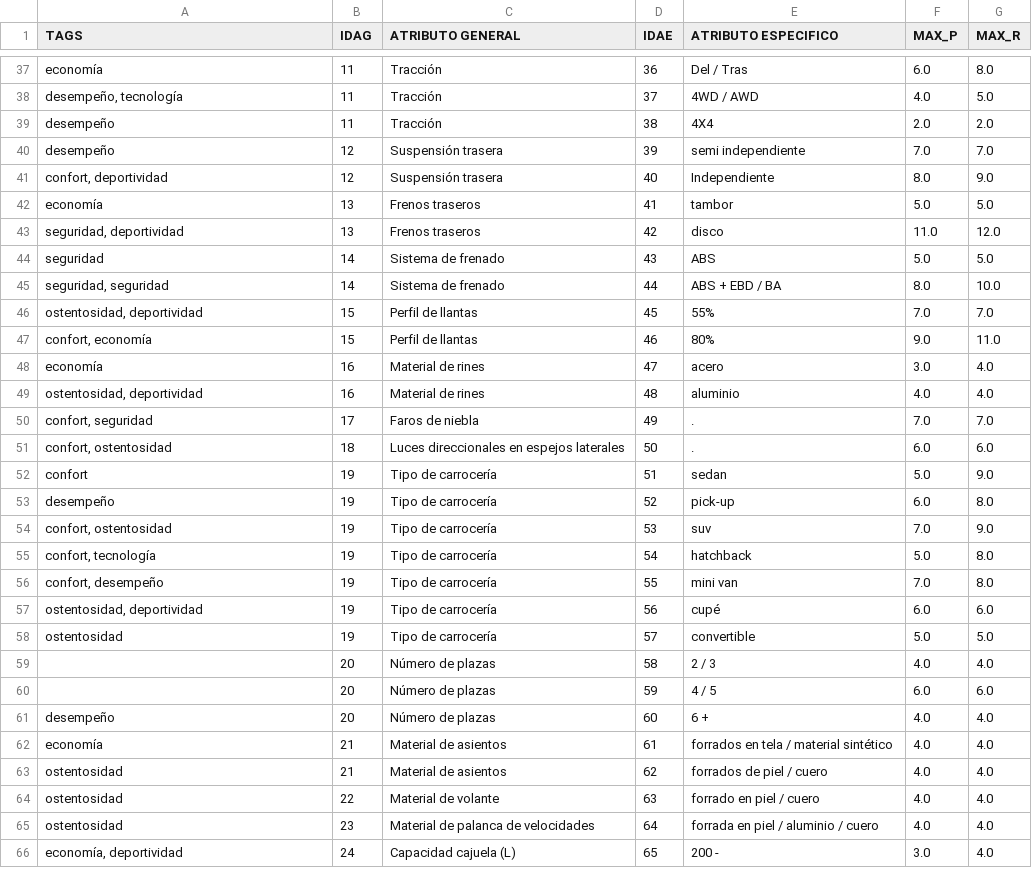
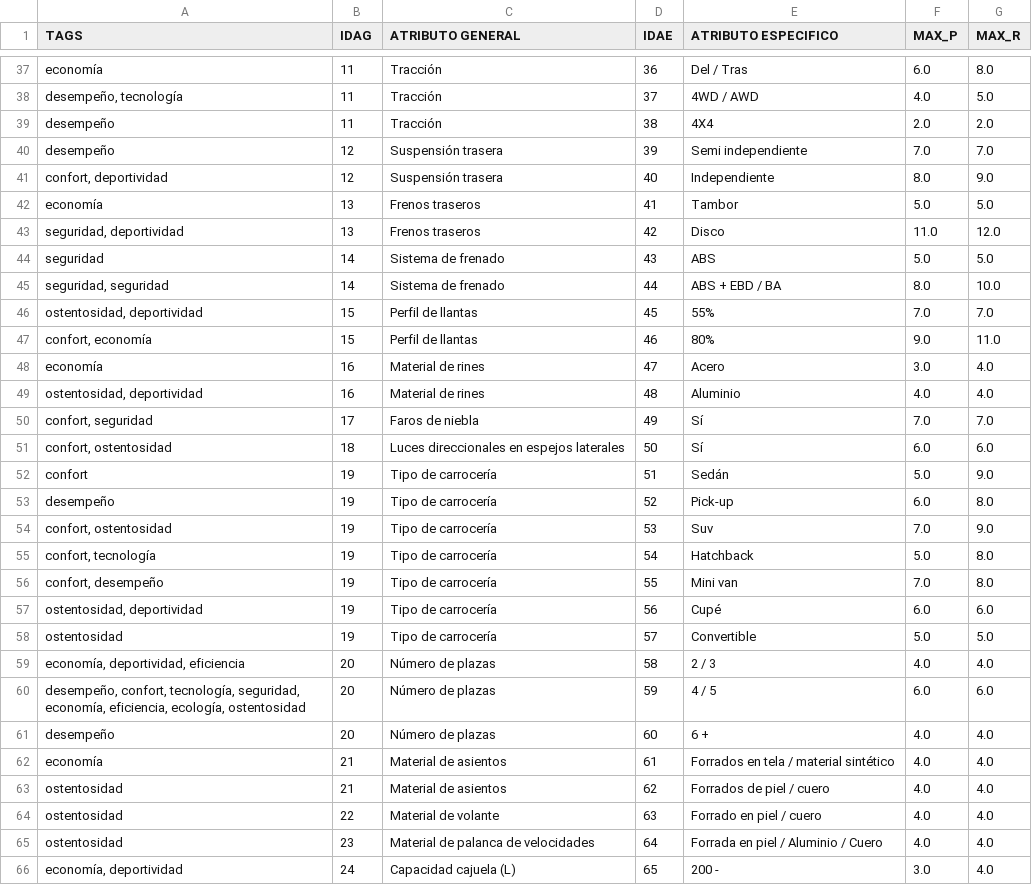
Before and after one commit to bitmarc/Recomendautos_Server, a CSV file: data_csv/datosAtributosCsv.csv, drawn as a sheet; only a part is shown, gaps mark what is left out; the diff covers the shown part only.

```diff
--- a/data_csv/datosAtributosCsv.csv
+++ b/data_csv/datosAtributosCsv.csv
@@ -39,6 +39,6 @@ economía,11,Tracción,36,Del / Tras,6.0,8.0
 desempeño,11,Tracción,38,4X4,2.0,2.0
-desempeño,12,Suspensión trasera,39,semi independiente,7.0,7.0
+desempeño,12,Suspensión trasera,39,Semi independiente,7.0,7.0
 "confort, deportividad",12,Suspensión trasera,40,Independiente,8.0,9.0
-economía,13,Frenos traseros,41,tambor,5.0,5.0
-"seguridad, deportividad",13,Frenos traseros,42,disco,11.0,12.0
+economía,13,Frenos traseros,41,Tambor,5.0,5.0
+"seguridad, deportividad",13,Frenos traseros,42,Disco,11.0,12.0
 seguridad,14,Sistema de frenado,43,ABS,5.0,5.0
@@ -47,20 +47,20 @@ seguridad,14,Sistema de frenado,43,ABS,5.0,5.0
 "confort, economía",15,Perfil de llantas,46,80%,9.0,11.0
-economía,16,Material de rines,47,acero,3.0,4.0
-"ostentosidad, deportividad",16,Material de rines,48,aluminio,4.0,4.0
-"confort, seguridad",17,Faros de niebla,49,.,7.0,7.0
-"confort, ostentosidad",18,Luces direccionales en espejos laterales,50,.,6.0,6.0
-confort,19,Tipo de carrocería,51,sedan,5.0,9.0
-desempeño,19,Tipo de carrocería,52,pick-up,6.0,8.0
-"confort, ostentosidad",19,Tipo de carrocería,53,suv,7.0,9.0
-"confort, tecnología",19,Tipo de carrocería,54,hatchback,5.0,8.0
-"confort, desempeño",19,Tipo de carrocería,55,mini van,7.0,8.0
-"ostentosidad, deportividad",19,Tipo de carrocería,56,cupé,6.0,6.0
-ostentosidad,19,Tipo de carrocería,57,convertible,5.0,5.0
-,20,Número de plazas,58,2 / 3,4.0,4.0
-,20,Número de plazas,59,4 / 5,6.0,6.0
+economía,16,Material de rines,47,Acero,3.0,4.0
+"ostentosidad, deportividad",16,Material de rines,48,Aluminio,4.0,4.0
+"confort, seguridad",17,Faros de niebla,49,Sí,7.0,7.0
+"confort, ostentosidad",18,Luces direccionales en espejos laterales,50,Sí,6.0,6.0
+confort,19,Tipo de carrocería,51,Sedán,5.0,9.0
+desempeño,19,Tipo de carrocería,52,Pick-up,6.0,8.0
+"confort, ostentosidad",19,Tipo de carrocería,53,Suv,7.0,9.0
+"confort, tecnología",19,Tipo de carrocería,54,Hatchback,5.0,8.0
+"confort, desempeño",19,Tipo de carrocería,55,Mini van,7.0,8.0
+"ostentosidad, deportividad",19,Tipo de carrocería,56,Cupé,6.0,6.0
+ostentosidad,19,Tipo de carrocería,57,Convertible,5.0,5.0
+"economía, deportividad, eficiencia",20,Número de plazas,58,2 / 3,4.0,4.0
+"desempeño, confort, tecnología, seguridad, economía, eficiencia, ecología, ostentosidad",20,Número de plazas,59,4 / 5,6.0,6.0
 desempeño,20,Número de plazas,60,6 +,4.0,4.0
-economía,21,Material de asientos,61,forrados en tela / material sintético,4.0,4.0
-ostentosidad,21,Material de asientos,62,forrados de piel / cuero,4.0,4.0
-ostentosidad,22,Material de volante,63,forrado en piel / cuero,4.0,4.0
-ostentosidad,23,Material de palanca de velocidades,64,forrada en piel / aluminio / cuero,4.0,4.0
+economía,21,Material de asientos,61,Forrados en tela / material sintético,4.0,4.0
+ostentosidad,21,Material de asientos,62,Forrados de piel / cuero,4.0,4.0
+ostentosidad,22,Material de volante,63,Forrado en piel / cuero,4.0,4.0
+ostentosidad,23,Material de palanca de velocidades,64,Forrada en piel / Aluminio / Cuero,4.0,4.0
 "economía, deportividad",24,Capacidad cajuela (L),65,200 -,3.0,4.0
```
Also changed, not shown: 64 edited cells elsewhere in this file, data_csv/datosMtxCsv.csv, 9 other files.
